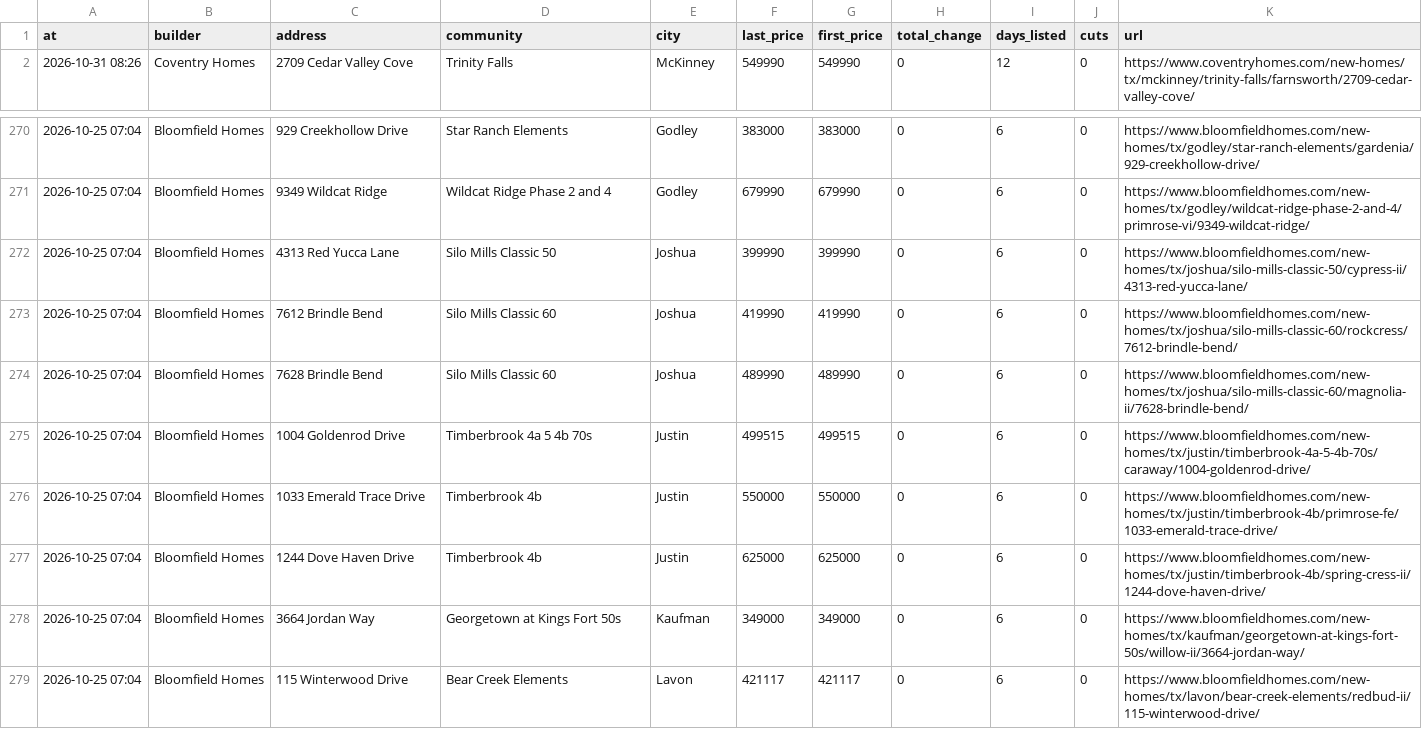
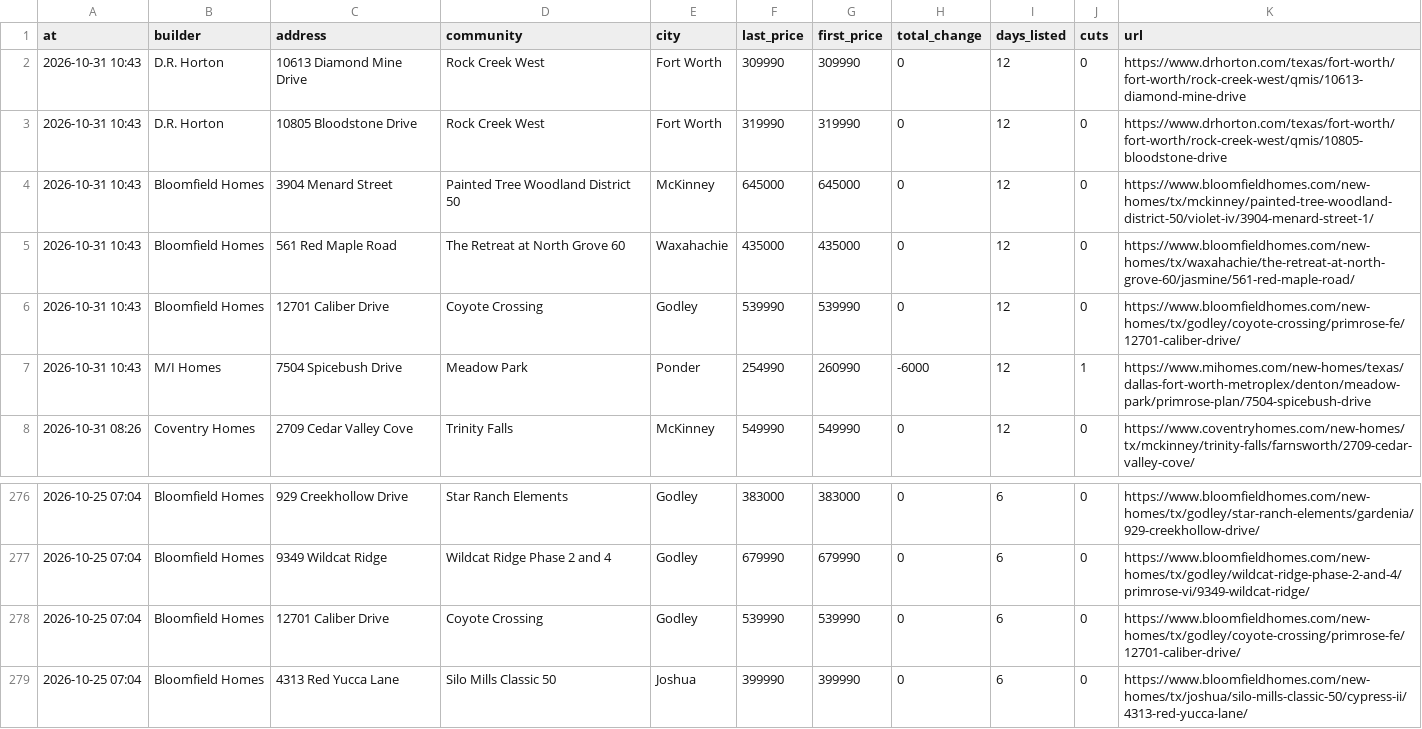
Before and after one commit to Crutledge13/dfw-builder-tracker, a CSV file: docs/data/sold_removed.csv, drawn as a sheet; only a part is shown, gaps mark what is left out; the shorter side is filled out with more unchanged rows; the diff names each change by its address in the sheet, - before the commit and + after, or states it on an @@ line.

```diff
--- a/docs/data/sold_removed.csv
+++ b/docs/data/sold_removed.csv
+row 2: 2026-10-31 10:43 | D.R. Horton | 10613 Diamond Mine Drive | Rock Creek West | Fort Worth | 309990 | 309990 | 0 | 12 | 0 | https://www.drhorton.com/texas/fort-worth/fort-worth/rock-creek-west/qmis/10613-diamond-mine-drive
+row 3: 2026-10-31 10:43 | D.R. Horton | 10805 Bloodstone Drive | Rock Creek West | Fort Worth | 319990 | 319990 | 0 | 12 | 0 | https://www.drhorton.com/texas/fort-worth/fort-worth/rock-creek-west/qmis/10805-bloodstone-drive
+row 4: 2026-10-31 10:43 | Bloomfield Homes | 3904 Menard Street | Painted Tree Woodland District 50 | McKinney | 645000 | 645000 | 0 | 12 | 0 | https://www.bloomfieldhomes.com/new-homes/tx/mckinney/painted-tree-woodland-district-50/violet-iv/3904-menard-street-1/
+row 5: 2026-10-31 10:43 | Bloomfield Homes | 561 Red Maple Road | The Retreat at North Grove 60 | Waxahachie | 435000 | 435000 | 0 | 12 | 0 | https://www.bloomfieldhomes.com/new-homes/tx/waxahachie/the-retreat-at-north-grove-60/jasmine/561-red-maple-road/
+row 6: 2026-10-31 10:43 | Bloomfield Homes | 12701 Caliber Drive | Coyote Crossing | Godley | 539990 | 539990 | 0 | 12 | 0 | https://www.bloomfieldhomes.com/new-homes/tx/godley/coyote-crossing/primrose-fe/12701-caliber-drive/
+row 7: 2026-10-31 10:43 | M/I Homes | 7504 Spicebush Drive | Meadow Park | Ponder | 254990 | 260990 | -6000 | 12 | 1 | https://www.mihomes.com/new-homes/texas/dallas-fort-worth-metroplex/denton/meadow-park/primrose-plan/7504-spicebush-drive
+row 278: 2026-10-25 07:04 | Bloomfield Homes | 12701 Caliber Drive | Coyote Crossing | Godley | 539990 | 539990 | 0 | 6 | 0 | https://www.bloomfieldhomes.com/new-homes/tx/godley/coyote-crossing/primrose-fe/12701-caliber-drive/
```
Also changed, not shown: docs/data/home_offers.csv, docs/data/incentives.csv, 21 other files.
